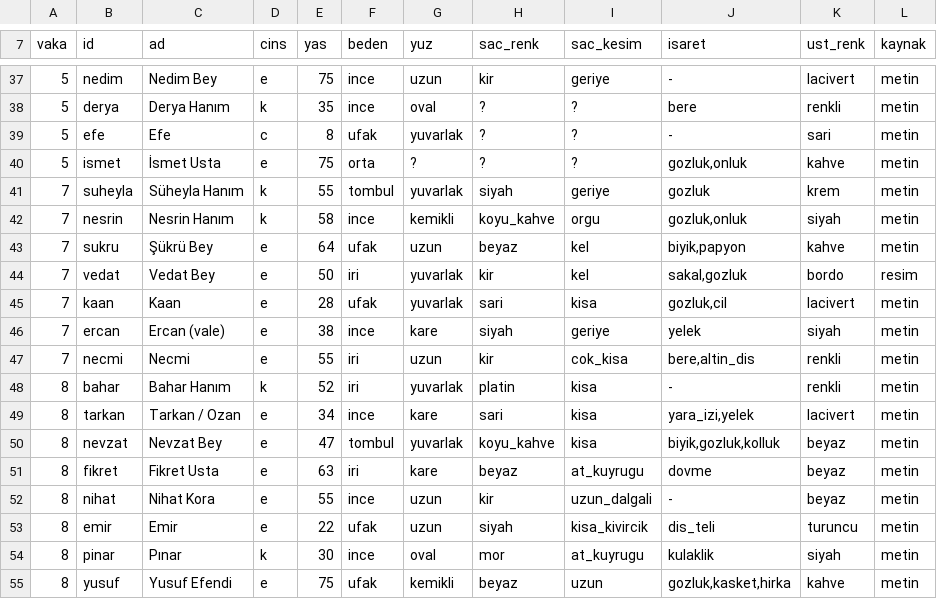
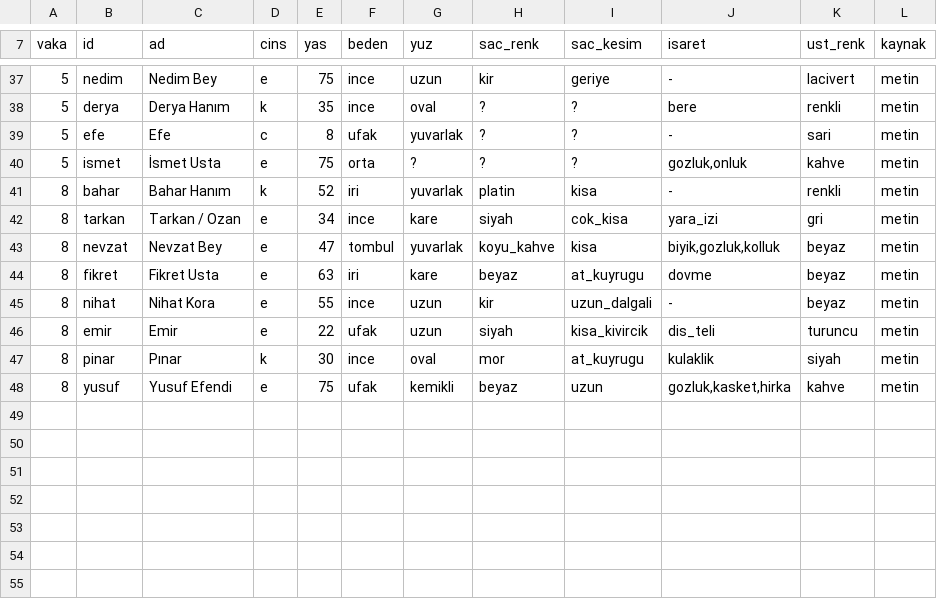
Before and after one commit to barbarosgursu-sudo/paravan, a TSV file: sablon/kurallar/benzerlik/adaylar.tsv, drawn as a sheet; only a part is shown, gaps mark what is left out.

```diff
--- a/sablon/kurallar/benzerlik/adaylar.tsv
+++ b/sablon/kurallar/benzerlik/adaylar.tsv
@@ -40,11 +40,4 @@ vaka	id	ad	cins	yas	beden	yuz	sac_renk	sac_kesim	isaret	ust_renk	kaynak
 5	ismet	İsmet Usta	e	75	orta	?	?	?	gozluk,onluk	kahve	metin
-7	suheyla	Süheyla Hanım	k	55	tombul	yuvarlak	siyah	geriye	gozluk	krem	metin
-7	nesrin	Nesrin Hanım	k	58	ince	kemikli	koyu_kahve	orgu	gozluk,onluk	siyah	metin
-7	sukru	Şükrü Bey	e	64	ufak	uzun	beyaz	kel	biyik,papyon	kahve	metin
-7	vedat	Vedat Bey	e	50	iri	yuvarlak	kir	kel	sakal,gozluk	bordo	resim
-7	kaan	Kaan	e	28	ufak	yuvarlak	sari	kisa	gozluk,cil	lacivert	metin
-7	ercan	Ercan (vale)	e	38	ince	kare	siyah	geriye	yelek	siyah	metin
-7	necmi	Necmi	e	55	iri	uzun	kir	cok_kisa	bere,altin_dis	renkli	metin
 8	bahar	Bahar Hanım	k	52	iri	yuvarlak	platin	kisa	-	renkli	metin
-8	tarkan	Tarkan / Ozan	e	34	ince	kare	sari	kisa	yara_izi,yelek	lacivert	metin
+8	tarkan	Tarkan / Ozan	e	34	ince	kare	siyah	cok_kisa	yara_izi	gri	metin
 8	nevzat	Nevzat Bey	e	47	tombul	yuvarlak	koyu_kahve	kisa	biyik,gozluk,kolluk	beyaz	metin
```
Also changed, not shown: sablon/kurallar/benzerlik/havuz.tsv, 8 other files.
